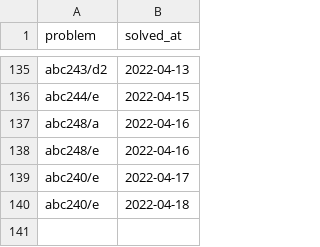
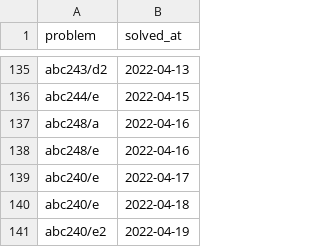
Before and after one commit to YadaYuki/atcoder-, a CSV file: csv/solved.csv, drawn as a sheet; only a part is shown, gaps mark what is left out; the diff names each change by its address in the sheet, - before the commit and + after, or states it on an @@ line.

Commit message:
Solved  abc240 e2

```diff
--- a/csv/solved.csv
+++ b/csv/solved.csv
+row 141: abc240/e2 | 2022-04-19
```
Also changed, not shown: 1 other file.
